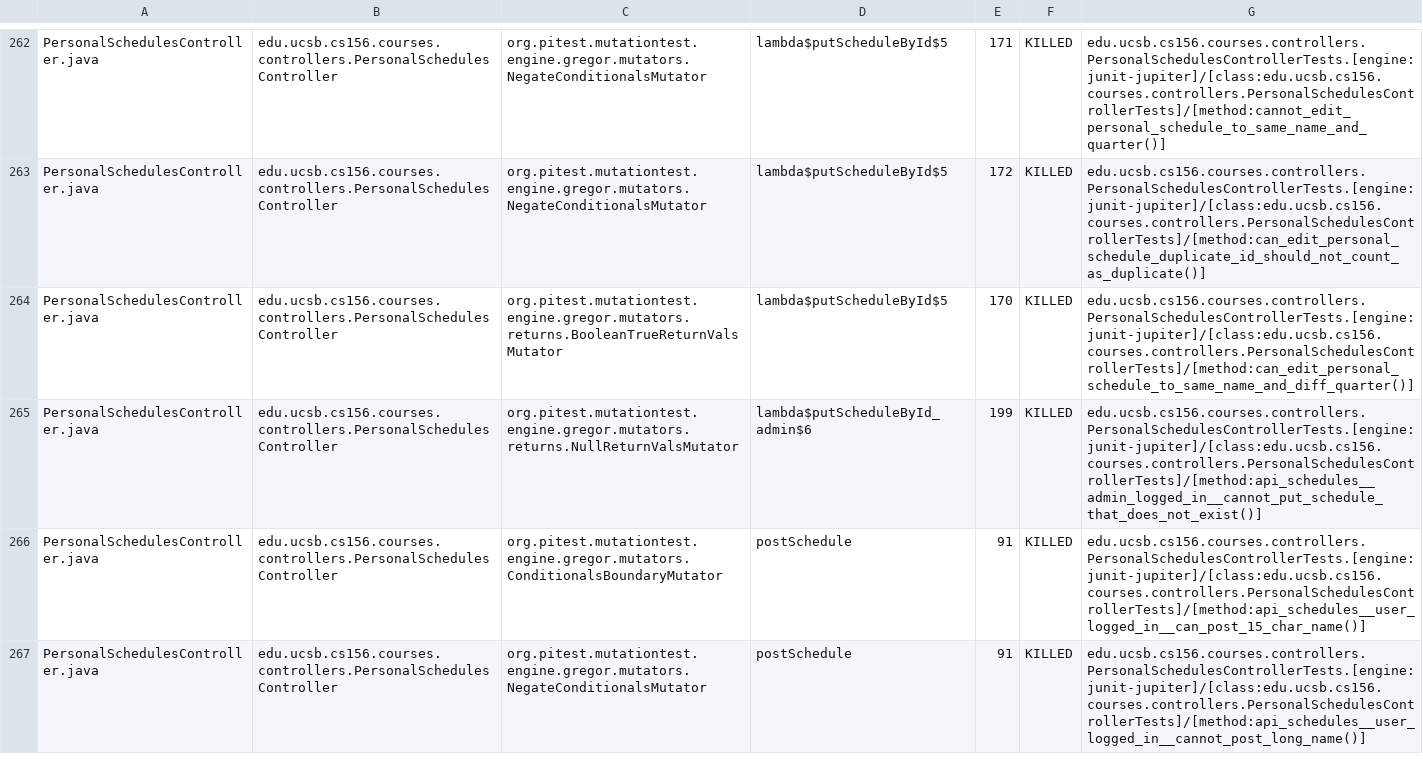
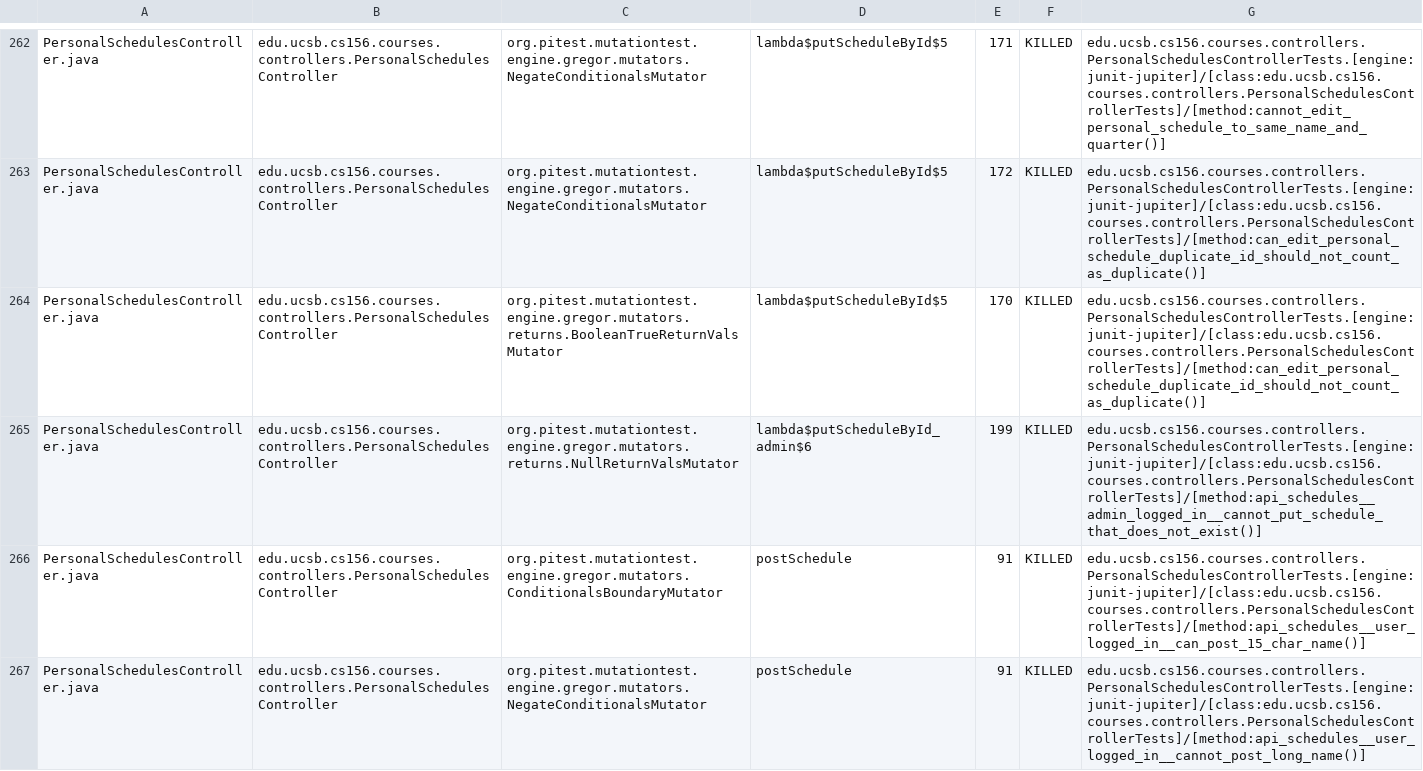
Before and after one commit to ucsb-cs156-s26/jpa05-hrithik-m, a CSV file: pitest/mutations.csv, drawn as a sheet; only a part is shown, gaps mark what is left out; the diff covers the shown part only.

Commit message:
Deploying to gh-pages from @ ucsb-cs156-s26/jpa05-hrithik-m@6382fd3d9205e90f69d74118ab803f0ce3204f3e 🚀

```diff
--- a/pitest/mutations.csv
+++ b/pitest/mutations.csv
@@ -263,3 +263,3 @@ PersonalSchedulesController.java,edu.ucsb.cs156.courses.controllers.PersonalSche
 PersonalSchedulesController.java,edu.ucsb.cs156.courses.controllers.PersonalSchedulesController,org.pitest.mutationtest.engine.gregor.mutators.NegateConditionalsMutator,lambda$putScheduleById$5,172,KILLED,edu.ucsb.cs156.courses.controllers.PersonalSchedulesControllerTests.[engine:junit-jupiter]/[class:edu.ucsb.cs156.courses.controllers.PersonalSchedulesControllerTests]/[method:can_edit_personal_schedule_duplicate_id_should_not_count_as_duplicate()]
-PersonalSchedulesController.java,edu.ucsb.cs156.courses.controllers.PersonalSchedulesController,org.pitest.mutationtest.engine.gregor.mutators.returns.BooleanTrueReturnValsMutator,lambda$putScheduleById$5,170,KILLED,edu.ucsb.cs156.courses.controllers.PersonalSchedulesControllerTests.[engine:junit-jupiter]/[class:edu.ucsb.cs156.courses.controllers.PersonalSchedulesControllerTests]/[method:can_edit_personal_schedule_to_same_name_and_diff_quarter()]
+PersonalSchedulesController.java,edu.ucsb.cs156.courses.controllers.PersonalSchedulesController,org.pitest.mutationtest.engine.gregor.mutators.returns.BooleanTrueReturnValsMutator,lambda$putScheduleById$5,170,KILLED,edu.ucsb.cs156.courses.controllers.PersonalSchedulesControllerTests.[engine:junit-jupiter]/[class:edu.ucsb.cs156.courses.controllers.PersonalSchedulesControllerTests]/[method:can_edit_personal_schedule_duplicate_id_should_not_count_as_duplicate()]
 PersonalSchedulesController.java,edu.ucsb.cs156.courses.controllers.PersonalSchedulesController,org.pitest.mutationtest.engine.gregor.mutators.returns.NullReturnValsMutator,lambda$putScheduleById_admin$6,199,KILLED,edu.ucsb.cs156.courses.controllers.PersonalSchedulesControllerTests.[engine:junit-jupiter]/[class:edu.ucsb.cs156.courses.controllers.PersonalSchedulesControllerTests]/[method:api_schedules__admin_logged_in__cannot_put_schedule_that_does_not_exist()]
```
Also changed, not shown: 69 edited cells elsewhere in this file, 48 other files.
